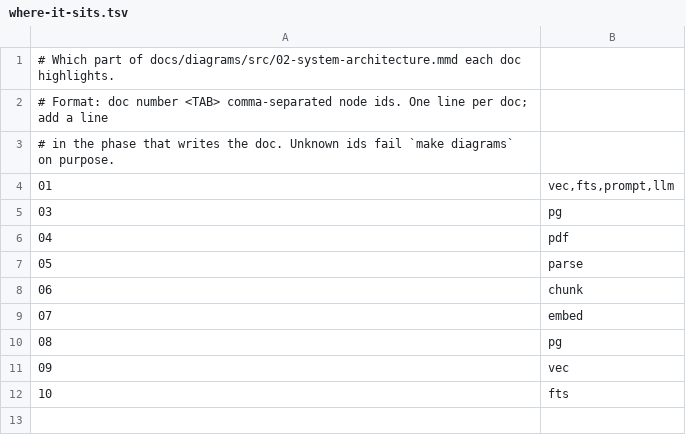
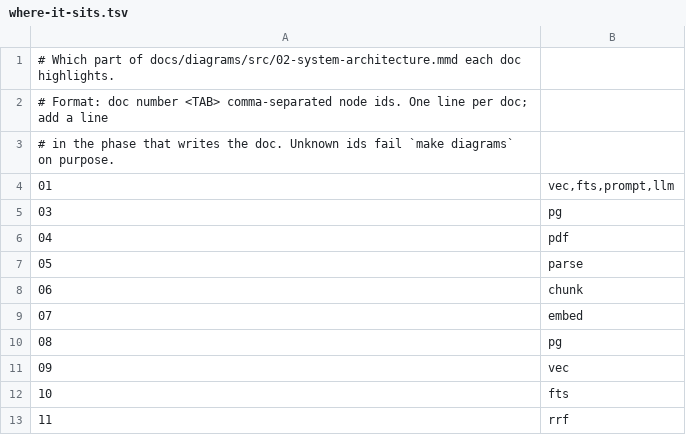
Before and after one commit to Deoxy7/rag-assistant, a TSV file: docs/diagrams/where-it-sits.tsv, drawn as a sheet; the diff names each change by its address in the sheet, - before the commit and + after, or states it on an @@ line.

```diff
--- a/docs/diagrams/where-it-sits.tsv
+++ b/docs/diagrams/where-it-sits.tsv
+row 13: 11 | rrf
```
Also changed, not shown: docs/diagrams/out/manifest.tsv, 24 other files.
